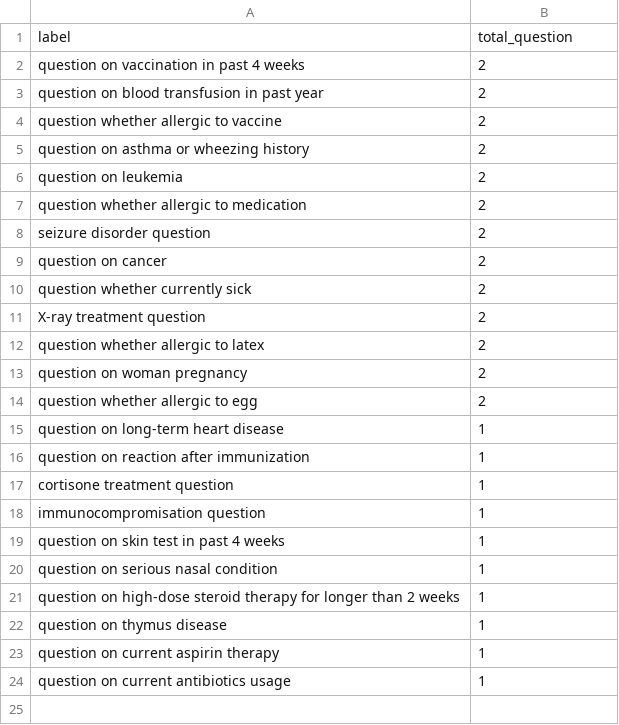
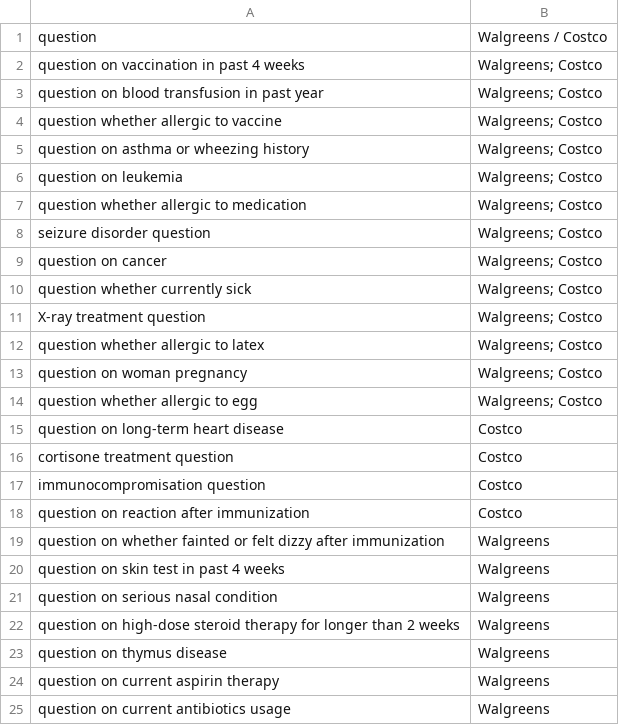
Before and after one commit to VICO-ontology/VICO, a CSV file: src/SPARQL query/compare_query_result.csv, drawn as a sheet.

```diff
--- a/src/SPARQL query/compare_query_result.csv
+++ b/src/SPARQL query/compare_query_result.csv
@@ -1,24 +1,25 @@
-label,total_question
-question on vaccination in past 4 weeks,2
-question on blood transfusion in past year,2
-question whether allergic to vaccine,2
-question on asthma or wheezing history,2
-question on leukemia,2
-question whether allergic to medication,2
-seizure disorder question,2
-question on cancer,2
-question whether currently sick,2
-X-ray treatment question,2
-question whether allergic to latex,2
-question on woman pregnancy,2
-question whether allergic to egg,2
-question on long-term heart disease,1
-question on reaction after immunization,1
-cortisone treatment question,1
-immunocompromisation question,1
-question on skin test in past 4 weeks,1
-question on serious nasal condition,1
-question on high-dose steroid therapy for longer than 2 weeks,1
-question on thymus disease,1
-question on current aspirin therapy,1
-question on current antibiotics usage,1
+question,Walgreens / Costco
+question on vaccination in past 4 weeks,Walgreens; Costco
+question on blood transfusion in past year,Walgreens; Costco
+question whether allergic to vaccine,Walgreens; Costco
+question on asthma or wheezing history,Walgreens; Costco
+question on leukemia,Walgreens; Costco
+question whether allergic to medication,Walgreens; Costco
+seizure disorder question,Walgreens; Costco
+question on cancer,Walgreens; Costco
+question whether currently sick,Walgreens; Costco
+X-ray treatment question,Walgreens; Costco
+question whether allergic to latex,Walgreens; Costco
+question on woman pregnancy,Walgreens; Costco
+question whether allergic to egg,Walgreens; Costco
+question on long-term heart disease,Costco
+cortisone treatment question,Costco
+immunocompromisation question,Costco
+question on reaction after immunization,Costco
+question on whether fainted or felt dizzy after immunization ,Walgreens
+question on skin test in past 4 weeks,Walgreens
+question on serious nasal condition,Walgreens
+question on high-dose steroid therapy for longer than 2 weeks,Walgreens
+question on thymus disease,Walgreens
+question on current aspirin therapy,Walgreens
+question on current antibiotics usage,Walgreens
```
Also changed, not shown: 4 other files.
